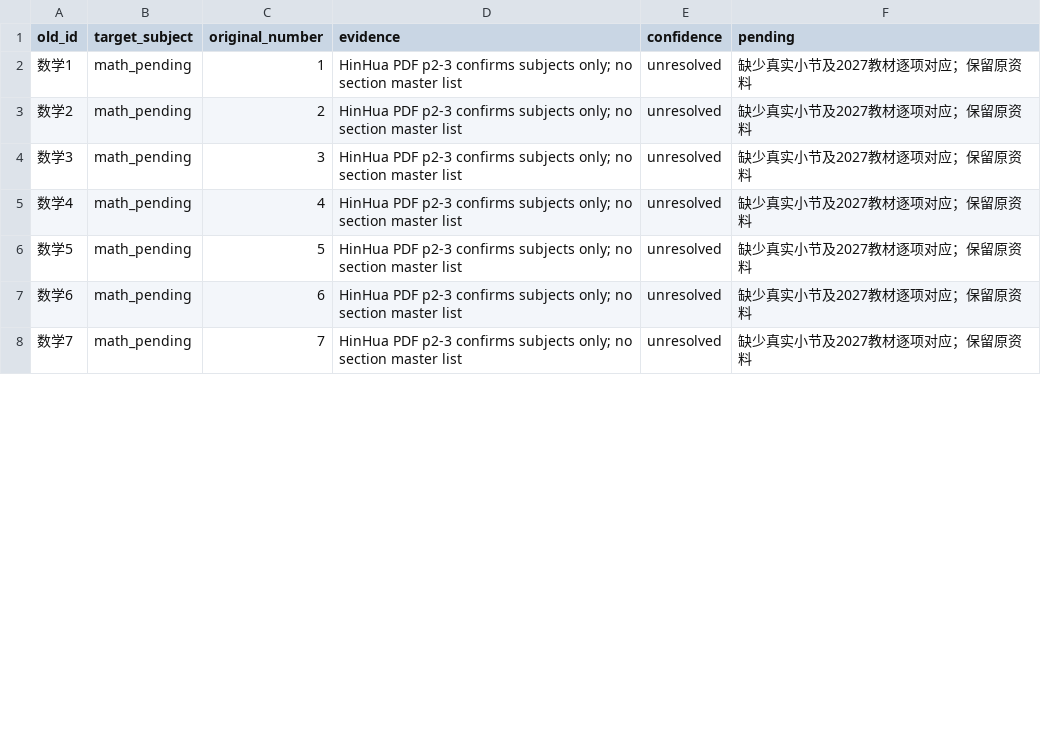
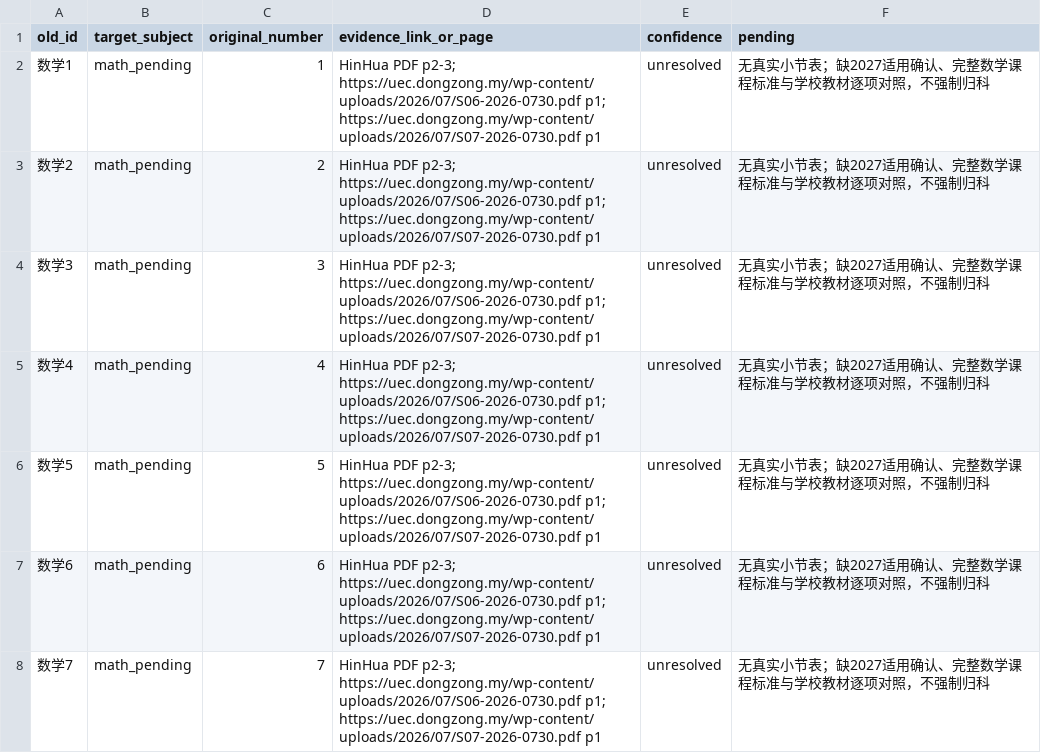
Before and after one commit to OsscarSon/UEC, a CSV file: reports/math_subject_mapping.csv, drawn as a sheet; only a part is shown; the diff covers the shown part only.

Commit message:
Add six chapters of deep notes, separate math portals, source audits and regression checks

```diff
--- a/reports/math_subject_mapping.csv
+++ b/reports/math_subject_mapping.csv
@@ -1,8 +1,8 @@
-old_id,target_subject,original_number,evidence,confidence,pending
-数学1,math_pending,1,HinHua PDF p2-3 confirms subjects only; no section master list,unresolved,缺少真实小节及2027教材逐项对应；保留原资料
-数学2,math_pending,2,HinHua PDF p2-3 confirms subjects only; no section master list,unresolved,缺少真实小节及2027教材逐项对应；保留原资料
-数学3,math_pending,3,HinHua PDF p2-3 confirms subjects only; no section master list,unresolved,缺少真实小节及2027教材逐项对应；保留原资料
-数学4,math_pending,4,HinHua PDF p2-3 confirms subjects only; no section master list,unresolved,缺少真实小节及2027教材逐项对应；保留原资料
-数学5,math_pending,5,HinHua PDF p2-3 confirms subjects only; no section master list,unresolved,缺少真实小节及2027教材逐项对应；保留原资料
-数学6,math_pending,6,HinHua PDF p2-3 confirms subjects only; no section master list,unresolved,缺少真实小节及2027教材逐项对应；保留原资料
-数学7,math_pending,7,HinHua PDF p2-3 confirms subjects only; no section master list,unresolved,缺少真实小节及2027教材逐项对应；保留原资料
+old_id,target_subject,original_number,evidence_link_or_page,confidence,pending
+数学1,math_pending,1,HinHua PDF p2-3; https://uec.dongzong.my/wp-content/uploads/2026/07/S06-2026-0730.pdf p1; https://uec.dongzong.my/wp-content/uploads/2026/07/S07-2026-0730.pdf p1,unresolved,无真实小节表；缺2027适用确认、完整数学课程标准与学校教材逐项对照，不强制归科
+数学2,math_pending,2,HinHua PDF p2-3; https://uec.dongzong.my/wp-content/uploads/2026/07/S06-2026-0730.pdf p1; https://uec.dongzong.my/wp-content/uploads/2026/07/S07-2026-0730.pdf p1,unresolved,无真实小节表；缺2027适用确认、完整数学课程标准与学校教材逐项对照，不强制归科
+数学3,math_pending,3,HinHua PDF p2-3; https://uec.dongzong.my/wp-content/uploads/2026/07/S06-2026-0730.pdf p1; https://uec.dongzong.my/wp-content/uploads/2026/07/S07-2026-0730.pdf p1,unresolved,无真实小节表；缺2027适用确认、完整数学课程标准与学校教材逐项对照，不强制归科
+数学4,math_pending,4,HinHua PDF p2-3; https://uec.dongzong.my/wp-content/uploads/2026/07/S06-2026-0730.pdf p1; https://uec.dongzong.my/wp-content/uploads/2026/07/S07-2026-0730.pdf p1,unresolved,无真实小节表；缺2027适用确认、完整数学课程标准与学校教材逐项对照，不强制归科
+数学5,math_pending,5,HinHua PDF p2-3; https://uec.dongzong.my/wp-content/uploads/2026/07/S06-2026-0730.pdf p1; https://uec.dongzong.my/wp-content/uploads/2026/07/S07-2026-0730.pdf p1,unresolved,无真实小节表；缺2027适用确认、完整数学课程标准与学校教材逐项对照，不强制归科
+数学6,math_pending,6,HinHua PDF p2-3; https://uec.dongzong.my/wp-content/uploads/2026/07/S06-2026-0730.pdf p1; https://uec.dongzong.my/wp-content/uploads/2026/07/S07-2026-0730.pdf p1,unresolved,无真实小节表；缺2027适用确认、完整数学课程标准与学校教材逐项对照，不强制归科
+数学7,math_pending,7,HinHua PDF p2-3; https://uec.dongzong.my/wp-content/uploads/2026/07/S06-2026-0730.pdf p1; https://uec.dongzong.my/wp-content/uploads/2026/07/S07-2026-0730.pdf p1,unresolved,无真实小节表；缺2027适用确认、完整数学课程标准与学校教材逐项对照，不强制归科
```
Also changed, not shown: 56 edited cells elsewhere in this file, reports/math_before.csv, reports/sections_before.csv, 50 other files.
